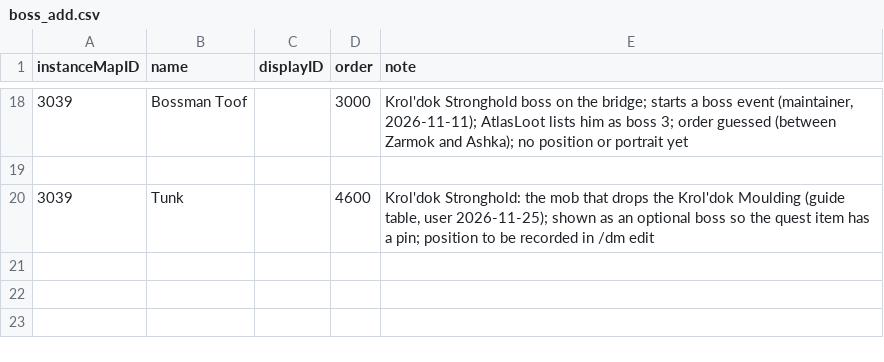
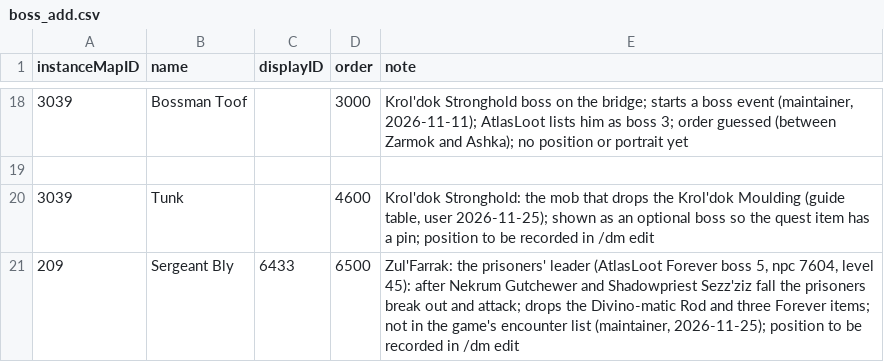
Before and after one commit to perweum/dungeon-crawler-forever, a CSV file: data/manual/boss_add.csv, drawn as a sheet; only a part is shown, gaps mark what is left out; the diff names each change by its address in the sheet, - before the commit and + after, or states it on an @@ line.

Commit message:
Zul'Farrak: Sergeant Bly as an optional boss with his loot (Divino-matic Rod and three Forever items)

```diff
--- a/data/manual/boss_add.csv
+++ b/data/manual/boss_add.csv
+row 21: 209 | Sergeant Bly | 6433 | 6500 | Zul'Farrak: the prisoners' leader (AtlasLoot Forever boss 5, npc 7604, level 45): after Nekrum Gutchewer and Shadowpriest Sezz'ziz fall the prisoners break out and attack; drops the Divino-matic Rod and three Forever items; not in the game's encounter list (maintainer, 2026-11-25); position to be recorded in /dm edit
```
Also changed, not shown: data/manual/boss_optional.csv, 5 other files.
